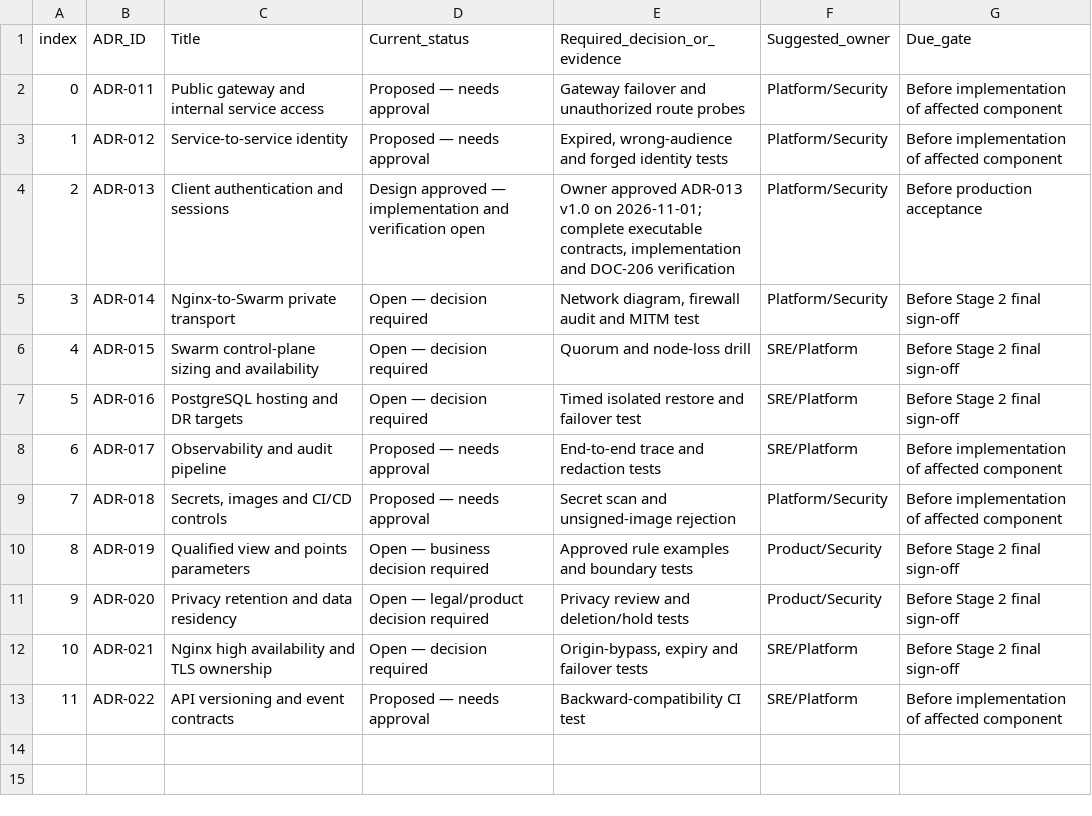
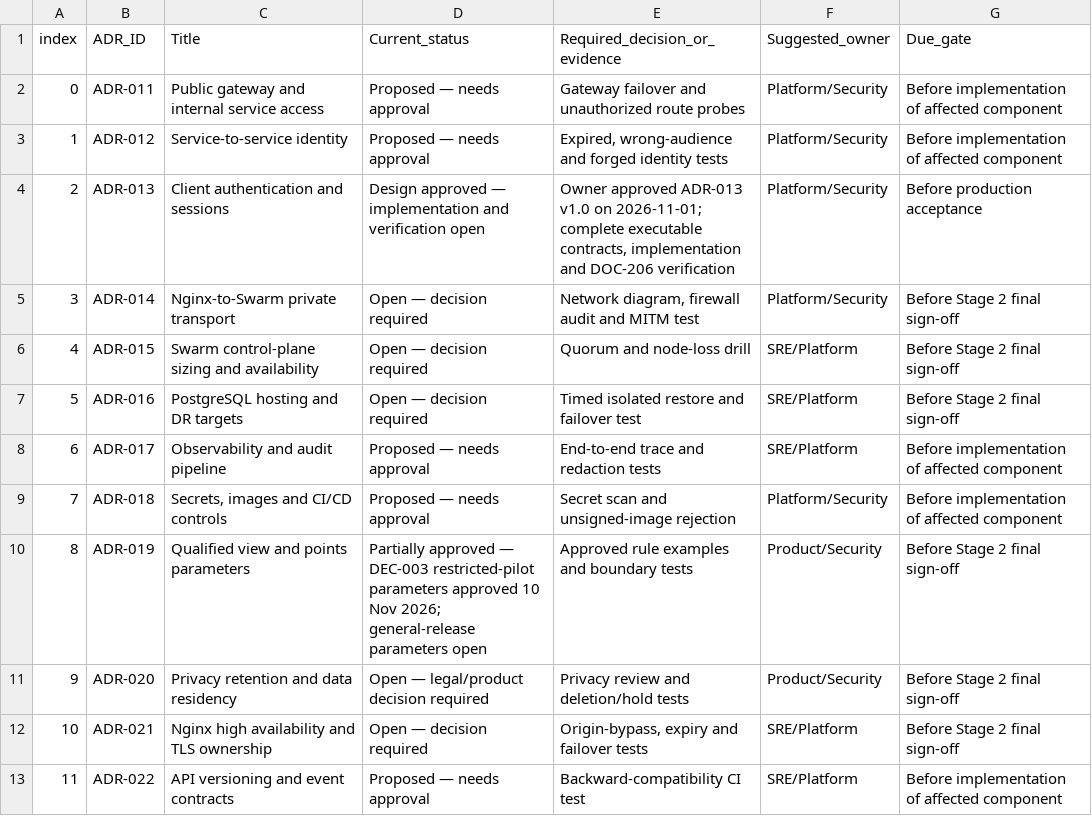
Before and after one commit to Markcino/KoloVibe, a CSV file: docs/architecture/DOC-207_Open_Decision_Log.csv, drawn as a sheet.

```diff
--- a/docs/architecture/DOC-207_Open_Decision_Log.csv
+++ b/docs/architecture/DOC-207_Open_Decision_Log.csv
@@ -9,3 +9,3 @@ index,ADR_ID,Title,Current_status,Required_decision_or_evidence,Suggested_owner,
 7,ADR-018,"Secrets, images and CI/CD controls",Proposed — needs approval,Secret scan and unsigned-image rejection,Platform/Security,Before implementation of affected component
-8,ADR-019,Qualified view and points parameters,Open — business decision required,Approved rule examples and boundary tests,Product/Security,Before Stage 2 final sign-off
+8,ADR-019,Qualified view and points parameters,Partially approved — DEC-003 restricted-pilot parameters approved 10 Nov 2026; general-release parameters open,Approved rule examples and boundary tests,Product/Security,Before Stage 2 final sign-off
 9,ADR-020,Privacy retention and data residency,Open — legal/product decision required,Privacy review and deletion/hold tests,Product/Security,Before Stage 2 final sign-off
```
Also changed, not shown: docs/architecture/DOC-207_ADR_Register.csv, docs/architecture/DOC-209_Consolidated_Open_Decisions.csv, 6 other files.
